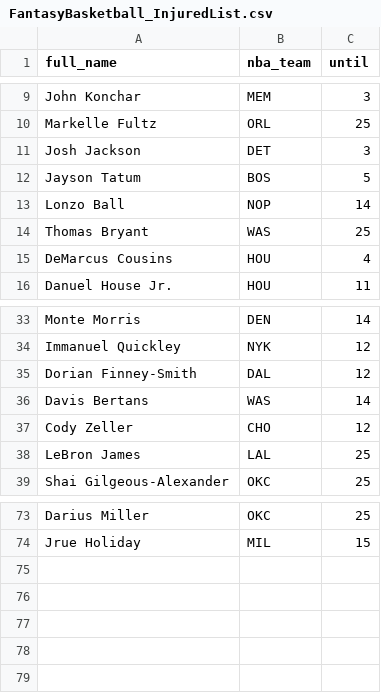
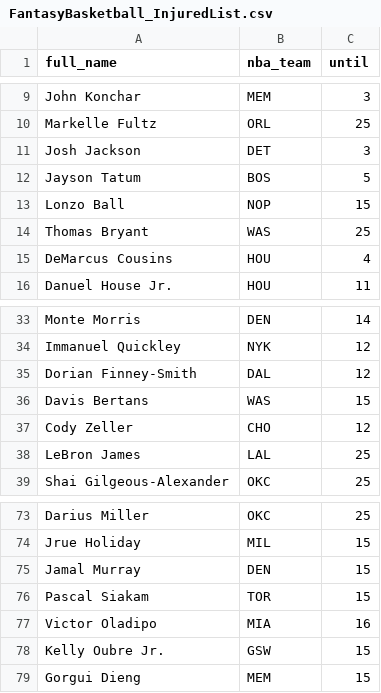
Before and after one commit to tefirman/FantasySports, a CSV file: FantasyBasketball_InjuredList.csv, drawn as a sheet; only a part is shown, gaps mark what is left out.

```diff
--- a/FantasyBasketball_InjuredList.csv
+++ b/FantasyBasketball_InjuredList.csv
@@ -12,3 +12,3 @@ Josh Jackson,DET,3
 Jayson Tatum,BOS,5
-Lonzo Ball,NOP,14
+Lonzo Ball,NOP,15
 Thomas Bryant,WAS,25
@@ -35,3 +35,3 @@ Immanuel Quickley,NYK,12
 Dorian Finney-Smith,DAL,12
-Davis Bertans,WAS,14
+Davis Bertans,WAS,15
 Cody Zeller,CHO,12
@@ -74 +74,6 @@ Darius Miller,OKC,25
 Jrue Holiday,MIL,15
+Jamal Murray,DEN,15
+Pascal Siakam,TOR,15
+Victor Oladipo,MIA,16
+Kelly Oubre Jr.,GSW,15
+Gorgui Dieng,MEM,15
```
Also changed, not shown: FantasyBasketball_MissingIDs.csv.
